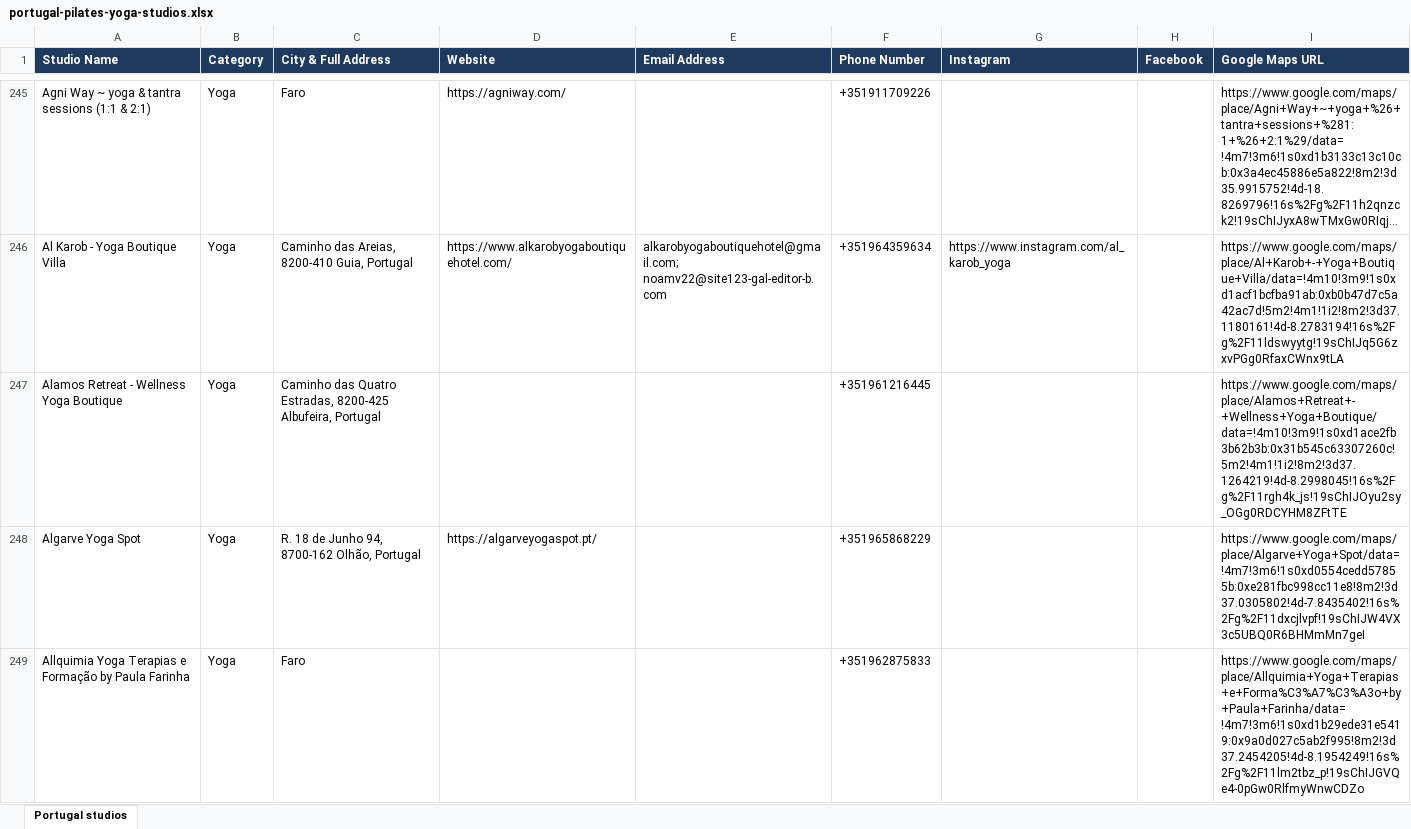
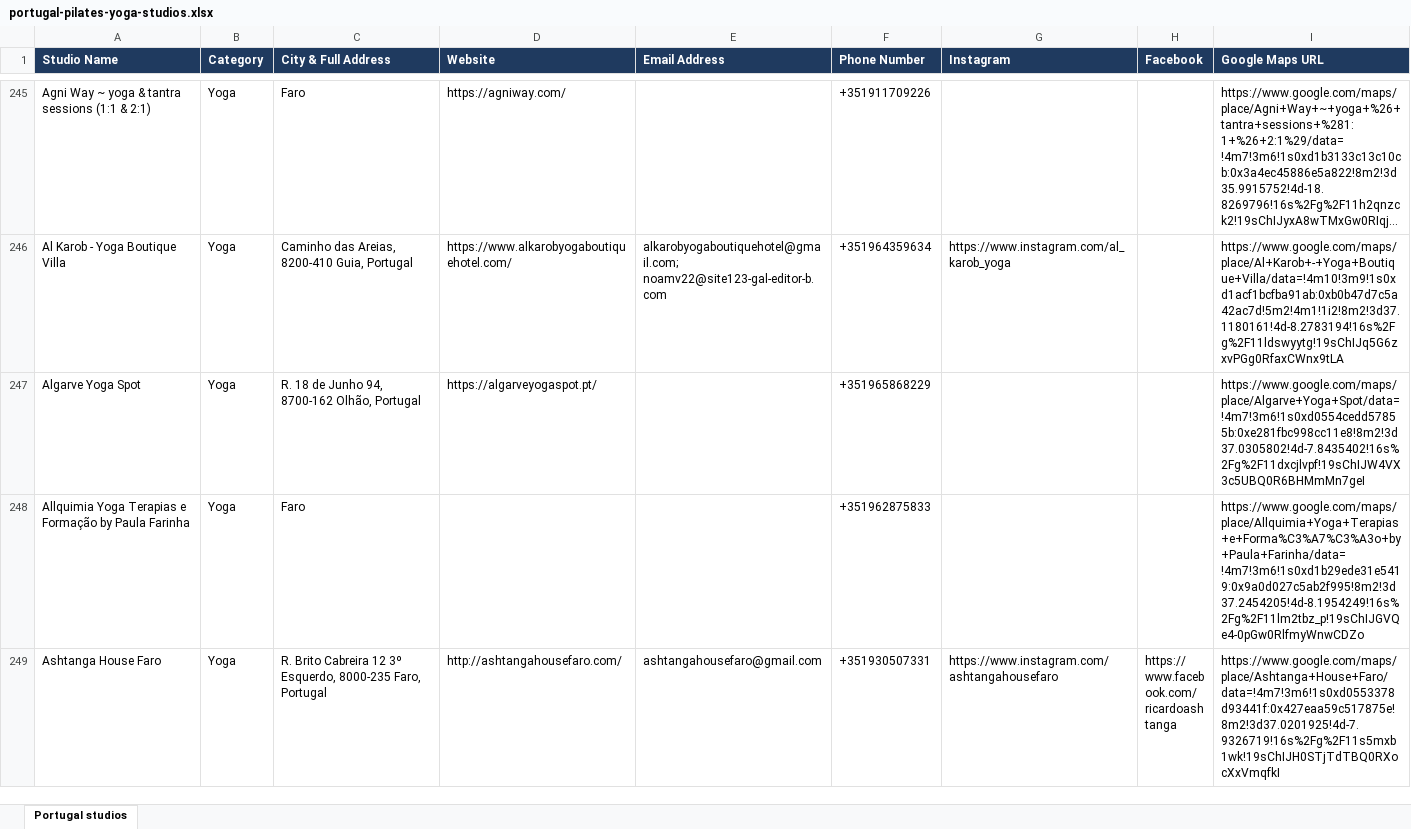
Before and after one commit to gsayesh/fl-portugal-pilates-yoga-studios-2802215, an Excel workbook: portugal-pilates-yoga-studios.xlsx, sheet Portugal studios, drawn as a sheet; only a part is shown, gaps mark what is left out; the shorter side is filled out with more unchanged rows; long unchanged cells end in …; values as stored, in another font and other column widths than the file's, no borders; the diff covers the shown part only; the diff names each change by its address in the sheet, - before the commit and + after, or states it on an @@ line.

```diff
--- a/portugal-pilates-yoga-studios.xlsx (sheet Portugal studios)
+++ b/portugal-pilates-yoga-studios.xlsx (sheet Portugal studios)
-row 247: Alamos Retreat - Wellness Yoga Boutique | Yoga | Caminho das Quatro Estradas, 8200-425 Albufeira, Portugal |  |  | +351961216445 |  |  | https://www.google.com/maps/place/Alamos+Retreat+-+Wellness+Yoga+Boutique/data=!4m10!3m9!1s0xd1ace2fb3b62b3b:0x31b545c63307260c!5m2!4m1!1i2!8m2!3d37.1264219!4d-8.2998045!16s%2Fg%2F11rgh4k_js!19sChIJOyu2sy_OGg0RDCYHM8ZFtTE
```
Also changed, not shown: 5 removed rows elsewhere in this sheet, 2 other files.
